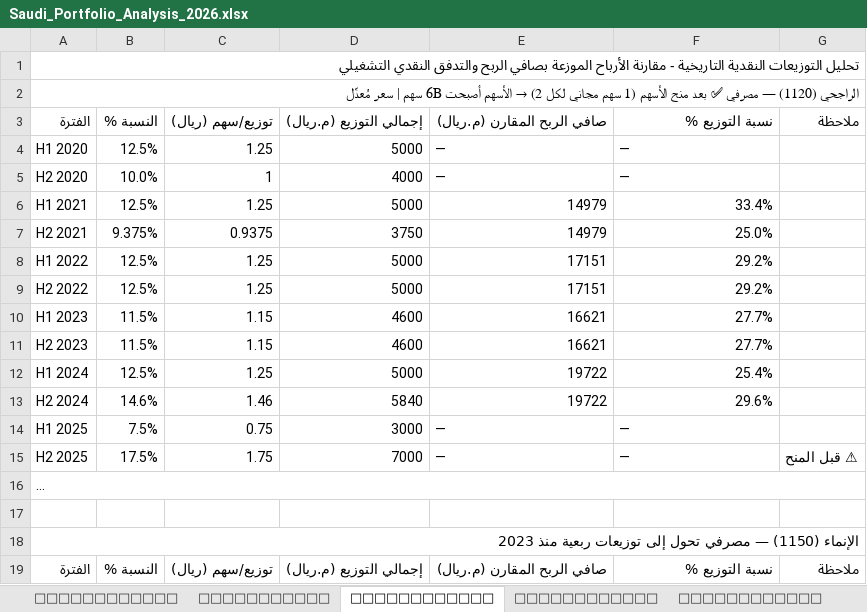
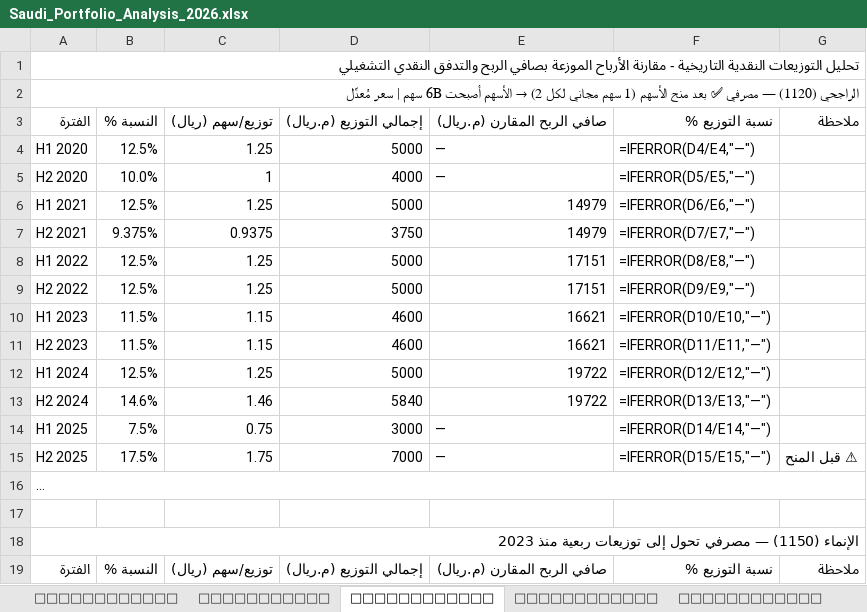
Before and after one commit to hemo4321/fitness---app, an Excel workbook: saudi-investment-analysis/Saudi_Portfolio_Analysis_2026.xlsx, sheet 💰 التوزيعات النقدية, drawn as a sheet; only a part is shown; long unchanged cells end in …; values as stored, in another font and other column widths than the file's, no cell formats; formulas without a stored value are shown as written; the diff covers the shown part only; the diff names each change by its address in the sheet, - before the commit and + after, or states it on an @@ line.

```diff
--- a/saudi-investment-analysis/Saudi_Portfolio_Analysis_2026.xlsx (sheet 💰 التوزيعات النقدية)
+++ b/saudi-investment-analysis/Saudi_Portfolio_Analysis_2026.xlsx (sheet 💰 التوزيعات النقدية)
-F4: —
+F4: =IFERROR(D4/E4,"—")
-F5: —
+F5: =IFERROR(D5/E5,"—")
-F6: 33.4%
+F6: =IFERROR(D6/E6,"—")
-F7: 25.0%
+F7: =IFERROR(D7/E7,"—")
-F8: 29.2%
+F8: =IFERROR(D8/E8,"—")
-F9: 29.2%
+F9: =IFERROR(D9/E9,"—")
-F10: 27.7%
+F10: =IFERROR(D10/E10,"—")
-F11: 27.7%
+F11: =IFERROR(D11/E11,"—")
-F12: 25.4%
+F12: =IFERROR(D12/E12,"—")
-F13: 29.6%
+F13: =IFERROR(D13/E13,"—")
-F14: —
+F14: =IFERROR(D14/E14,"—")
-F15: —
+F15: =IFERROR(D15/E15,"—")
```
Also changed, not shown: 12 added rows and 70 edited cells elsewhere in this sheet, sheet 📊 نظرة عامة, cell formats, 1 other file.
